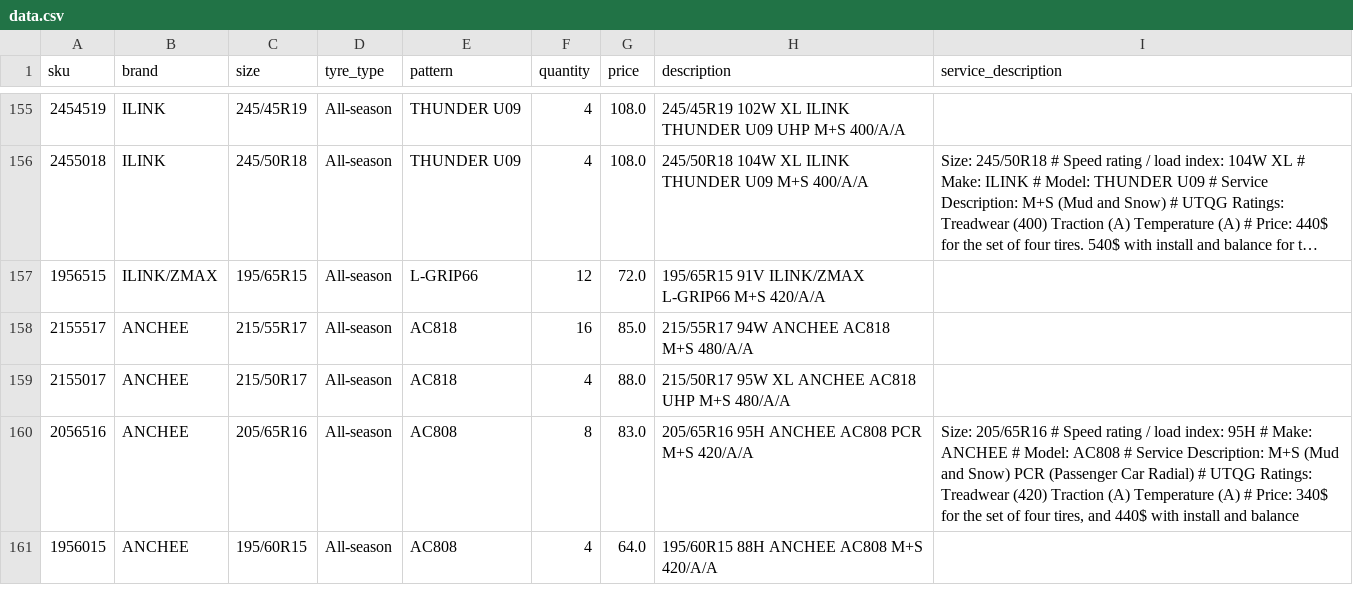
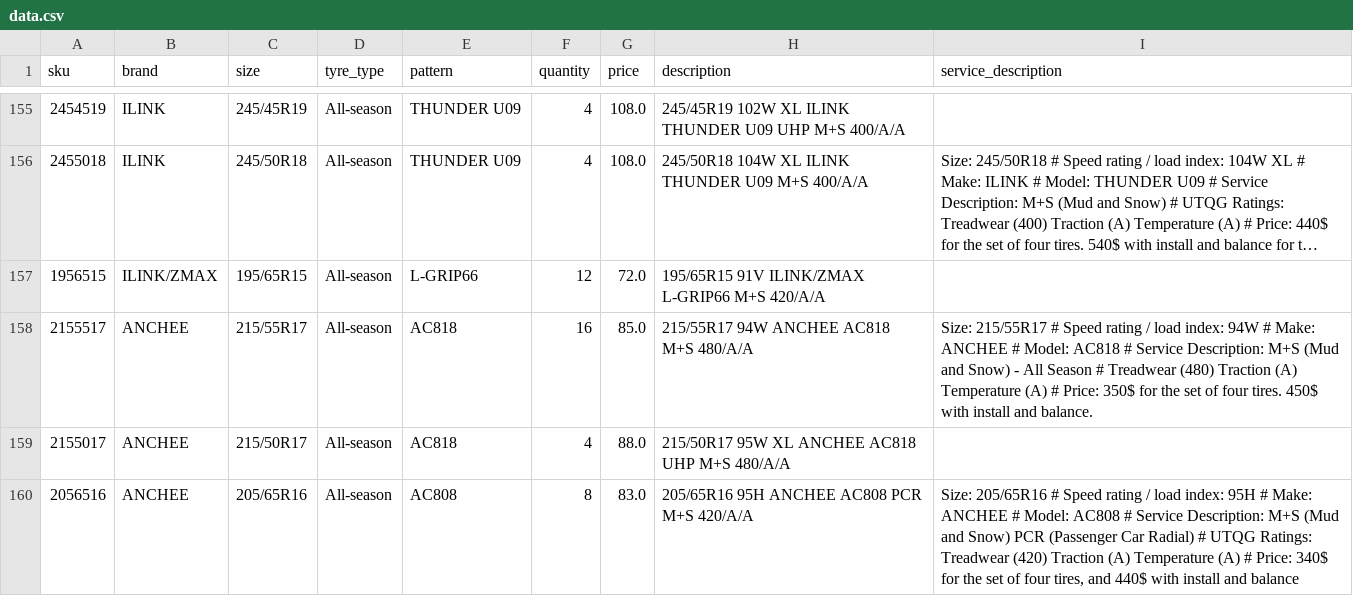
Before and after one commit to hifaitires/DB, a CSV file: data.csv, drawn as a sheet; only a part is shown, gaps mark what is left out; the shorter side is filled out with more unchanged rows; long unchanged cells end in …; the diff covers the shown part only.

```diff
--- a/data.csv
+++ b/data.csv
@@ -157,3 +157,3 @@ sku;brand;size;tyre_type;pattern;quantity;price;description;service_description
 1956515;ILINK/ZMAX;195/65R15;All-season;L-GRIP66;12;72.0;195/65R15 91V ILINK/ZMAX L-GRIP66 M+S 420/A/A;
-2155517;ANCHEE;215/55R17;All-season;AC818;16;85.0;215/55R17 94W ANCHEE AC818 M+S 480/A/A;
+2155517;ANCHEE;215/55R17;All-season;AC818;16;85.0;215/55R17 94W ANCHEE AC818 M+S 480/A/A;Size: 215/55R17 # Speed rating / load index: 94W # Make: ANCHEE # Model:  AC818 # Service Description: M+S (Mud and Snow) - All Season # Treadwear (480) Traction (A) Temperature (A) # Price: 350$ for the set of four tires. 450$ with install and balance.
 2155017;ANCHEE;215/50R17;All-season;AC818;4;88.0;215/50R17 95W XL ANCHEE AC818 UHP M+S 480/A/A;
```
Also changed, not shown: 13 edited cells elsewhere in this file, 2 other files.
